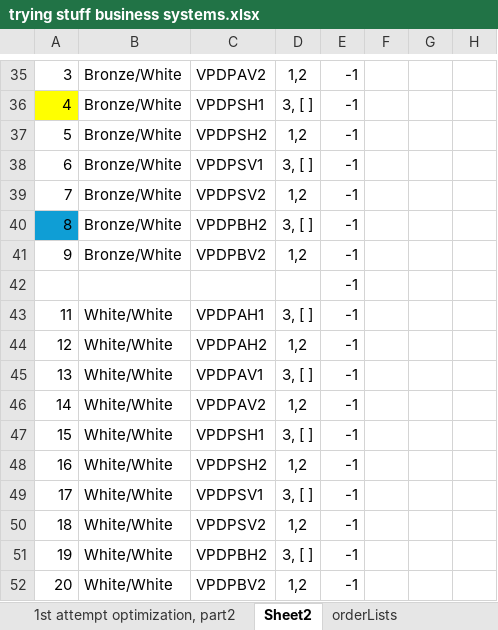
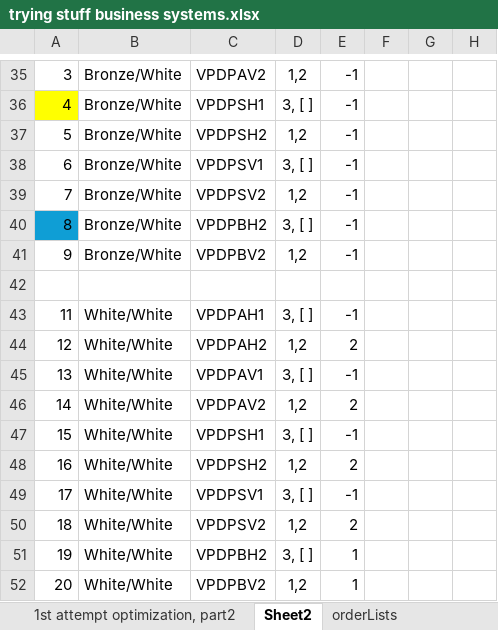
Before and after one commit to jwa2565/VPD-PO-download-generator, an Excel workbook: VPD PO download generator/trying stuff business systems.xlsx, sheet Sheet2, drawn as a sheet; only a part is shown, gaps mark what is left out; values as stored, in another font and other column widths than the file's, no borders; the diff names each change by its address in the sheet, - before the commit and + after, or states it on an @@ line.

```diff
--- a/VPD PO download generator/trying stuff business systems.xlsx (sheet Sheet2)
+++ b/VPD PO download generator/trying stuff business systems.xlsx (sheet Sheet2)
-E42: -1
+E42: (empty)
-E44: -1
+E44: 2
-E46: -1
+E46: 2
-E48: -1
+E48: 2
-E50: -1
+E50: 2
-E51:E52: -1
+E51:E52: 1
```
Also changed, not shown: other sheet tabs, VPD PO download generator/VPD PO Download Spreadsheet V0.1.xlsx, 1 other file.
